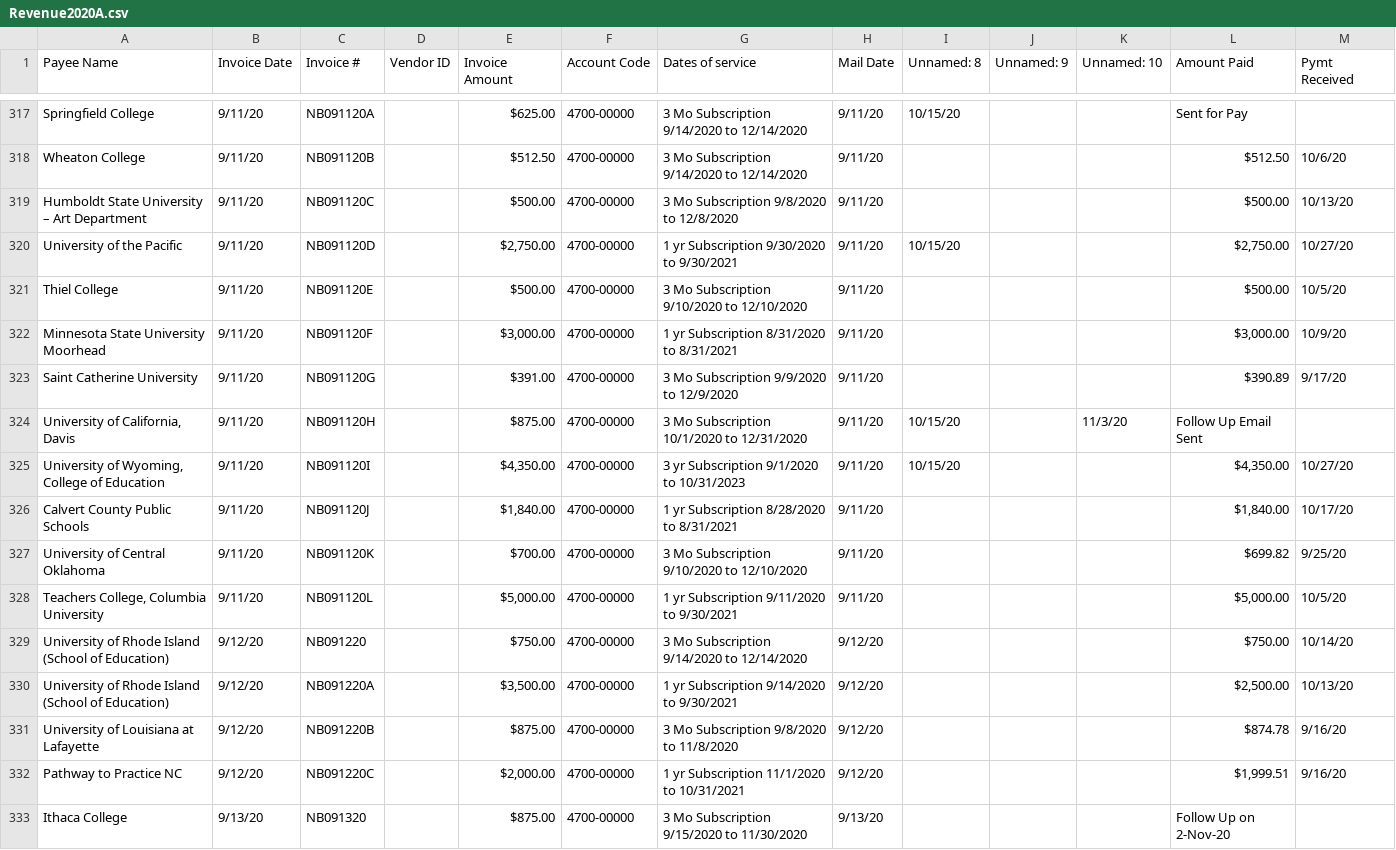
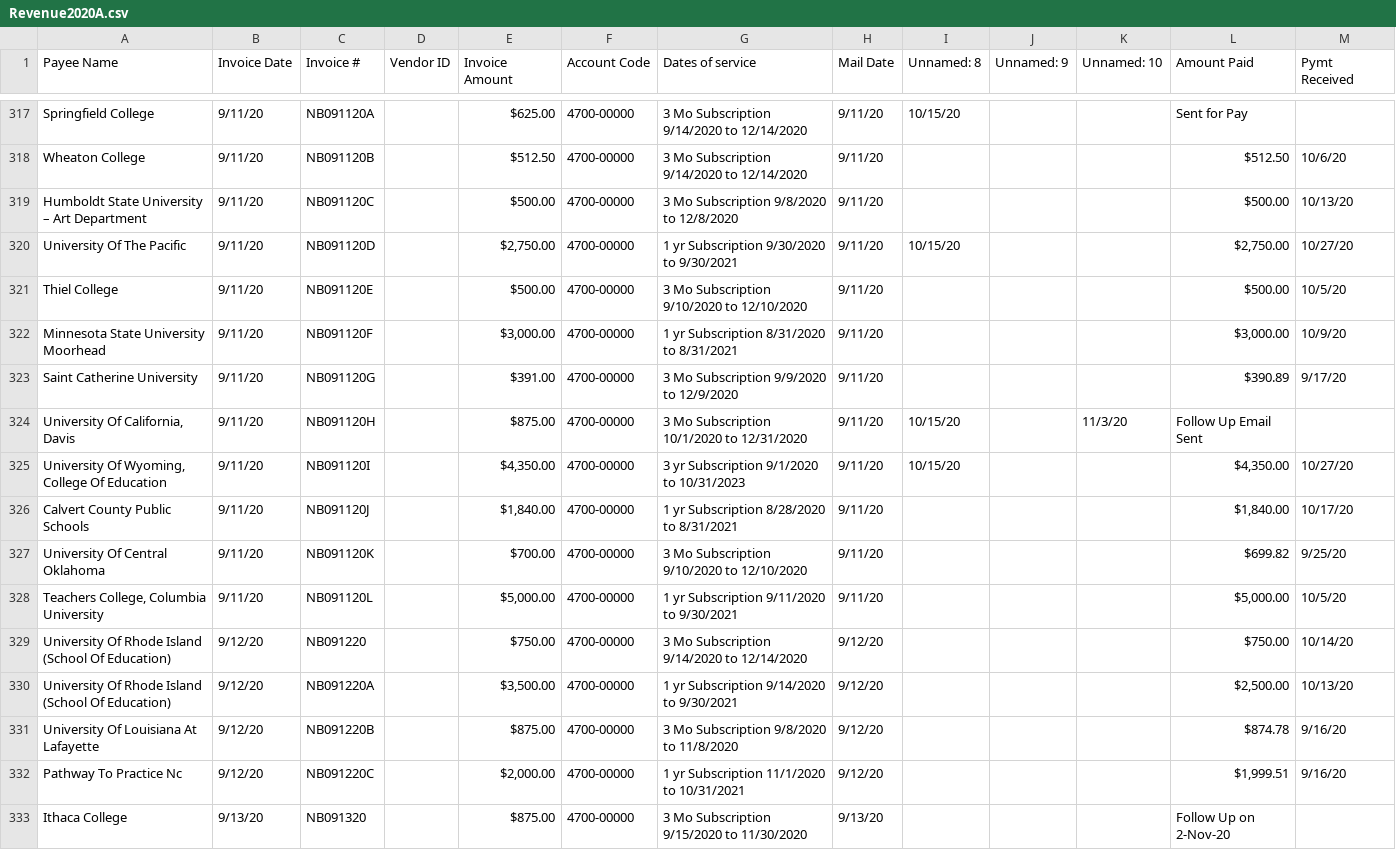
Before and after one commit to dd2-GWFinTech-Projects/Project1_ProductMarketingAnalysis, a CSV file: Resources/02_Anonymized/Revenue2020A.csv, drawn as a sheet; only a part is shown, gaps mark what is left out; the diff covers the shown part only.

```diff
--- a/Resources/02_Anonymized/Revenue2020A.csv
+++ b/Resources/02_Anonymized/Revenue2020A.csv
@@ -320,3 +320,3 @@ Wheaton College,9/11/20,NB091120B,,$512.50 ,4700-00000,3 Mo Subscription 9/14/20
 Humboldt State University – Art Department,9/11/20,NB091120C,,$500.00 ,4700-00000,3 Mo Subscription 9/8/2020 to 12/8/2020,9/11/20,,,,$500.00 ,10/13/20
-University of the Pacific,9/11/20,NB091120D,,"$2,750.00 ",4700-00000,1 yr Subscription 9/30/2020 to 9/30/2021,9/11/20,10/15/20,,,"$2,750.00 ",10/27/20
+University Of The Pacific,9/11/20,NB091120D,,"$2,750.00 ",4700-00000,1 yr Subscription 9/30/2020 to 9/30/2021,9/11/20,10/15/20,,,"$2,750.00 ",10/27/20
 Thiel College,9/11/20,NB091120E,,$500.00 ,4700-00000,3 Mo Subscription 9/10/2020 to 12/10/2020,9/11/20,,,,$500.00 ,10/5/20
@@ -324,11 +324,11 @@ Minnesota State University Moorhead,9/11/20,NB091120F,,"$3,000.00 ",4700-00000,1
 Saint Catherine University,9/11/20,NB091120G,,$391.00 ,4700-00000,3 Mo Subscription 9/9/2020 to 12/9/2020,9/11/20,,,,$390.89 ,9/17/20
-"University of California, Davis",9/11/20,NB091120H,,$875.00 ,4700-00000,3 Mo Subscription 10/1/2020 to 12/31/2020,9/11/20,10/15/20,,11/3/20,Follow Up Email Sent,
-"University of Wyoming, College of Education",9/11/20,NB091120I,,"$4,350.00 ",4700-00000,3 yr Subscription 9/1/2020 to 10/31/2023,9/11/20,10/15/20,,,"$4,350.00 ",10/27/20
+"University Of California, Davis",9/11/20,NB091120H,,$875.00 ,4700-00000,3 Mo Subscription 10/1/2020 to 12/31/2020,9/11/20,10/15/20,,11/3/20,Follow Up Email Sent,
+"University Of Wyoming, College Of Education",9/11/20,NB091120I,,"$4,350.00 ",4700-00000,3 yr Subscription 9/1/2020 to 10/31/2023,9/11/20,10/15/20,,,"$4,350.00 ",10/27/20
 Calvert County Public Schools,9/11/20,NB091120J,,"$1,840.00 ",4700-00000,1 yr Subscription 8/28/2020 to 8/31/2021,9/11/20,,,,"$1,840.00 ",10/17/20
-University of Central Oklahoma,9/11/20,NB091120K,,$700.00 ,4700-00000,3 Mo Subscription 9/10/2020 to 12/10/2020,9/11/20,,,,$699.82 ,9/25/20
+University Of Central Oklahoma,9/11/20,NB091120K,,$700.00 ,4700-00000,3 Mo Subscription 9/10/2020 to 12/10/2020,9/11/20,,,,$699.82 ,9/25/20
 "Teachers College, Columbia University",9/11/20,NB091120L,,"$5,000.00 ",4700-00000,1 yr Subscription 9/11/2020 to 9/30/2021,9/11/20,,,,"$5,000.00 ",10/5/20
-University of Rhode Island (School of Education),9/12/20,NB091220,,$750.00 ,4700-00000,3 Mo Subscription 9/14/2020 to 12/14/2020,9/12/20,,,,$750.00 ,10/14/20
-University of Rhode Island (School of Education),9/12/20,NB091220A,,"$3,500.00 ",4700-00000,1 yr Subscription 9/14/2020 to 9/30/2021,9/12/20,,,,"$2,500.00 ",10/13/20
-University of Louisiana at Lafayette,9/12/20,NB091220B,,$875.00 ,4700-00000,3 Mo Subscription 9/8/2020 to 11/8/2020,9/12/20,,,,$874.78 ,9/16/20
-Pathway to Practice NC,9/12/20,NB091220C,,"$2,000.00 ",4700-00000,1 yr Subscription 11/1/2020 to 10/31/2021,9/12/20,,,,"$1,999.51 ",9/16/20
+University Of Rhode Island (School Of Education),9/12/20,NB091220,,$750.00 ,4700-00000,3 Mo Subscription 9/14/2020 to 12/14/2020,9/12/20,,,,$750.00 ,10/14/20
+University Of Rhode Island (School Of Education),9/12/20,NB091220A,,"$3,500.00 ",4700-00000,1 yr Subscription 9/14/2020 to 9/30/2021,9/12/20,,,,"$2,500.00 ",10/13/20
+University Of Louisiana At Lafayette,9/12/20,NB091220B,,$875.00 ,4700-00000,3 Mo Subscription 9/8/2020 to 11/8/2020,9/12/20,,,,$874.78 ,9/16/20
+Pathway To Practice Nc,9/12/20,NB091220C,,"$2,000.00 ",4700-00000,1 yr Subscription 11/1/2020 to 10/31/2021,9/12/20,,,,"$1,999.51 ",9/16/20
 Ithaca College,9/13/20,NB091320,,$875.00 ,4700-00000,3 Mo Subscription 9/15/2020 to 11/30/2020,9/13/20,,,,Follow Up on 2-Nov-20,
```
Also changed, not shown: 175 edited cells elsewhere in this file, Resources/02_Anonymized/2021 forecast CSV.csv, Resources/02_Anonymized/ATLAS.csv, 23 other files.
